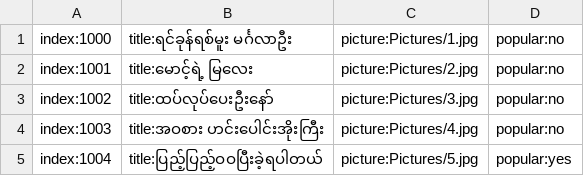
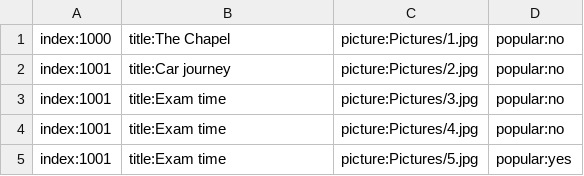
Before and after one commit to ghnaruto/book_paradise, a CSV file: book_category_english.csv, drawn as a sheet.

Commit message:
Update book_category_english.csv

```diff
--- a/book_category_english.csv
+++ b/book_category_english.csv
@@ -1,5 +1,5 @@
-index:1000,title:ရင်ခုန်ရစ်မူး မင်္ဂလာဦး,picture:Pictures/1.jpg,popular:no
-index:1001,title:မောင့်ရဲ့ မြလေး,picture:Pictures/2.jpg,popular:no
-index:1002,title:ထပ်လုပ်ပေးဦးနော်,picture:Pictures/3.jpg,popular:no
-index:1003,title:အဝစား ဟင်းပေါင်းအိုးကြီး,picture:Pictures/4.jpg,popular:no
-index:1004,title:ပြည့်ပြည့်ဝဝပြီးခဲ့ရပါတယ်,picture:Pictures/5.jpg,popular:yes
+index:1000,title:The Chapel,picture:Pictures/1.jpg,popular:no
+index:1001,title:Car journey,picture:Pictures/2.jpg,popular:no
+index:1001,title:Exam time,picture:Pictures/3.jpg,popular:no
+index:1001,title:Exam time,picture:Pictures/4.jpg,popular:no
+index:1001,title:Exam time,picture:Pictures/5.jpg,popular:yes
```
